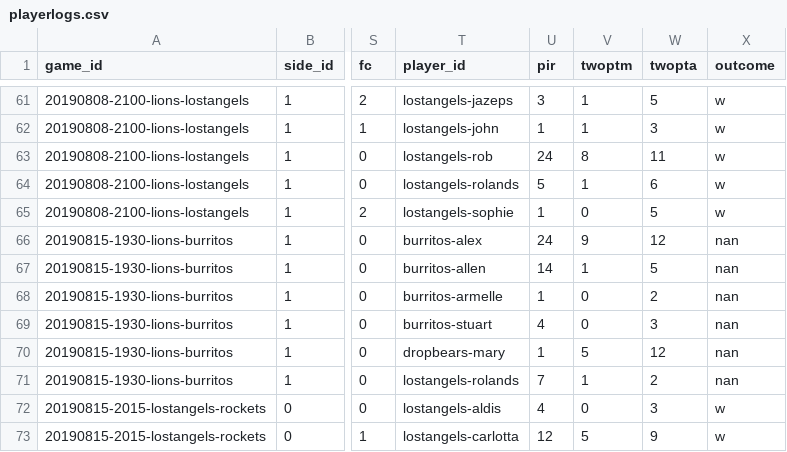
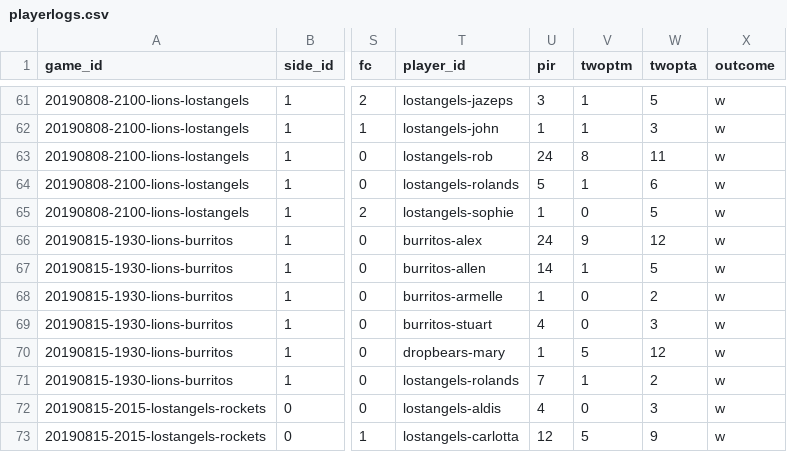
Before and after one commit to zilupe/thegame.report-data, a CSV file: raw_data/season24/skdb-import/playerlogs.csv, drawn as a sheet; only a part is shown, gaps mark what is left out; the diff names each change by its address in the sheet, - before the commit and + after, or states it on an @@ line.

Commit message:
Hard-code outcome for the season24 game in which only one side was tracked

```diff
--- a/raw_data/season24/skdb-import/playerlogs.csv
+++ b/raw_data/season24/skdb-import/playerlogs.csv
-X66:X71 (outcome): nan
+X66:X71 (outcome): w
```
Also changed, not shown: 1 other file.
